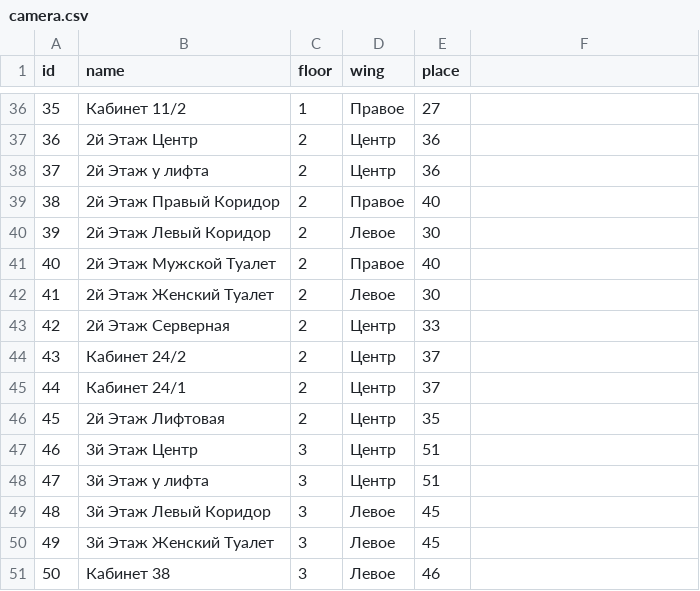
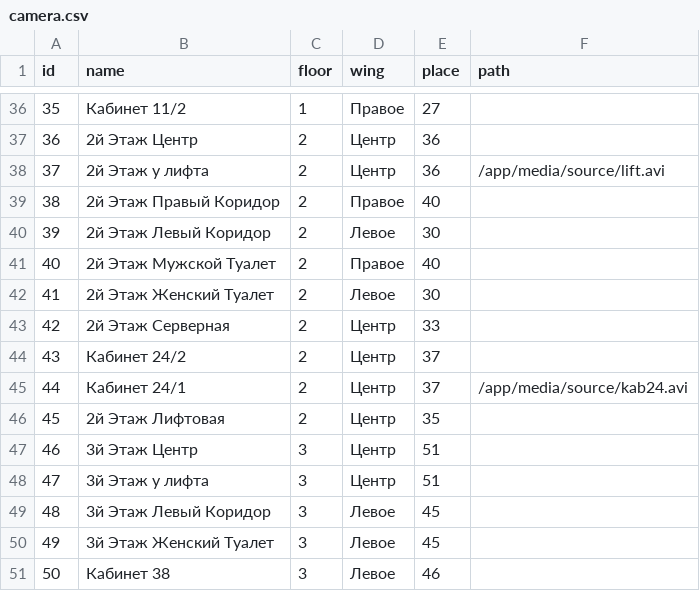
Before and after one commit to IAbsoluteZeroI/diplom, a CSV file: diplom_django/csv/camera.csv, drawn as a sheet; only a part is shown, gaps mark what is left out; the diff names each change by its address in the sheet, - before the commit and + after, or states it on an @@ line.

```diff
--- a/diplom_django/csv/camera.csv
+++ b/diplom_django/csv/camera.csv
-F1: (empty)
+F1: path
-F38 (path): (empty)
+F38 (path): /app/media/source/lift.avi
-F45 (path): (empty)
+F45 (path): /app/media/source/kab24.avi
```
Also changed, not shown: 45 other files.
